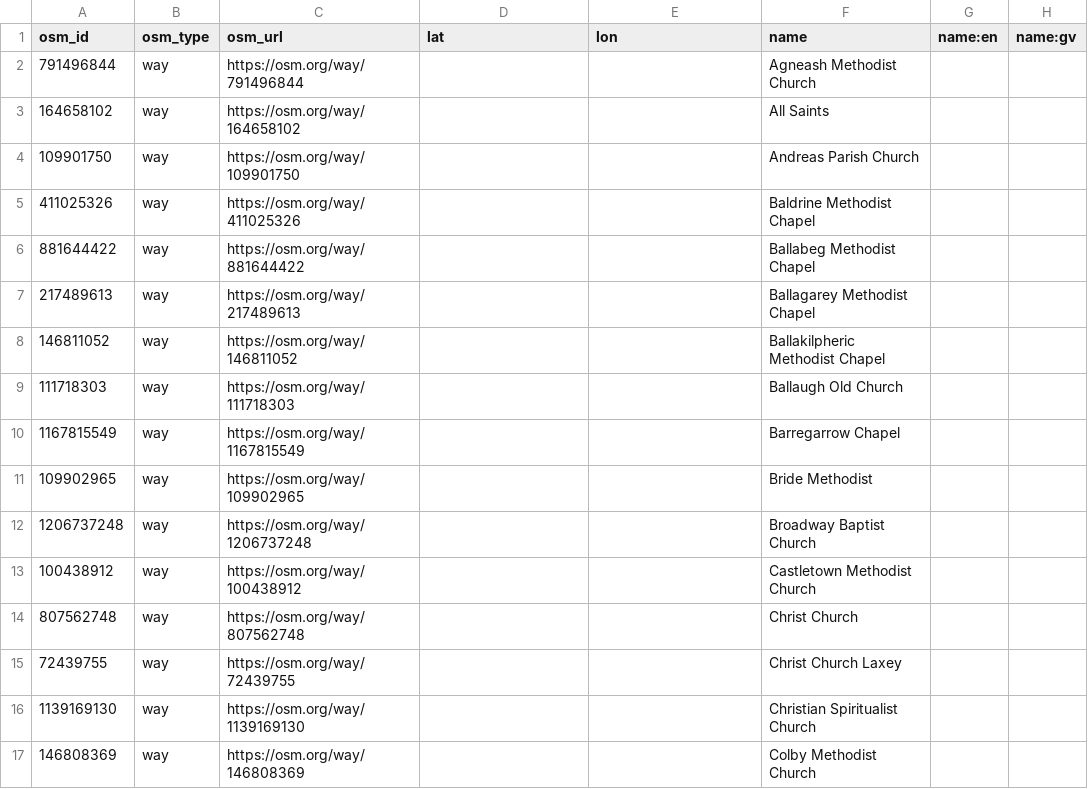
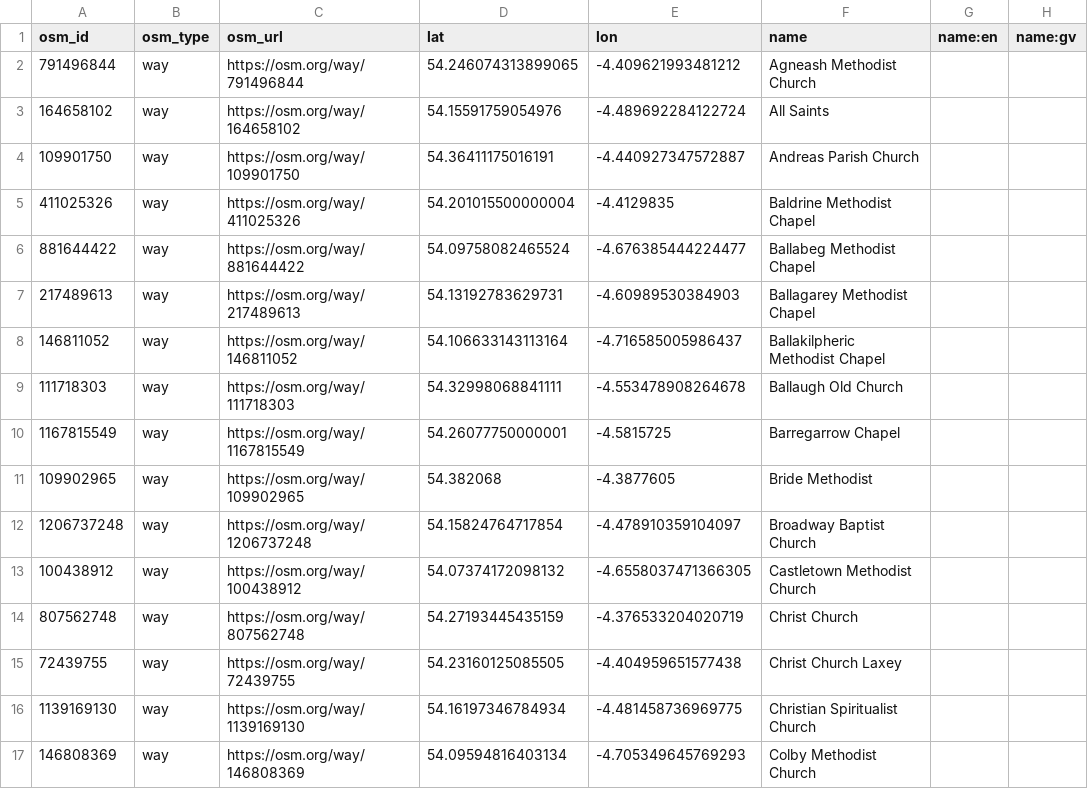
Before and after one commit to dankarran/isleofman-opendata, a CSV file: data/openstreetmap/outputs/places-of-worship/places-of-worship.csv, drawn as a sheet; only a part is shown; the diff covers the shown part only; the diff names each change by its address in the sheet, - before the commit and + after, or states it on an @@ line.

```diff
--- a/data/openstreetmap/outputs/places-of-worship/places-of-worship.csv
+++ b/data/openstreetmap/outputs/places-of-worship/places-of-worship.csv
-D2 (lat): (empty)
+D2 (lat): 54.246074313899065
-E2 (lon): (empty)
+E2 (lon): -4.409621993481212
-D3 (lat): (empty)
+D3 (lat): 54.15591759054976
-E3 (lon): (empty)
+E3 (lon): -4.489692284122724
-D4 (lat): (empty)
+D4 (lat): 54.36411175016191
-E4 (lon): (empty)
+E4 (lon): -4.440927347572887
-D5 (lat): (empty)
+D5 (lat): 54.201015500000004
-E5 (lon): (empty)
+E5 (lon): -4.4129835
-D6 (lat): (empty)
+D6 (lat): 54.09758082465524
-E6 (lon): (empty)
+E6 (lon): -4.676385444224477
-D7 (lat): (empty)
+D7 (lat): 54.13192783629731
-E7 (lon): (empty)
+E7 (lon): -4.60989530384903
-D8 (lat): (empty)
+D8 (lat): 54.106633143113164
-E8 (lon): (empty)
+E8 (lon): -4.716585005986437
-D9 (lat): (empty)
+D9 (lat): 54.32998068841111
-E9 (lon): (empty)
+E9 (lon): -4.553478908264678
-D10 (lat): (empty)
+D10 (lat): 54.26077750000001
-E10 (lon): (empty)
+E10 (lon): -4.5815725
-D11 (lat): (empty)
+D11 (lat): 54.382068
-E11 (lon): (empty)
+E11 (lon): -4.3877605
-D12 (lat): (empty)
+D12 (lat): 54.15824764717854
-E12 (lon): (empty)
+E12 (lon): -4.478910359104097
-D13 (lat): (empty)
+D13 (lat): 54.07374172098132
-E13 (lon): (empty)
+E13 (lon): -4.6558037471366305
-D14 (lat): (empty)
+D14 (lat): 54.27193445435159
-E14 (lon): (empty)
+E14 (lon): -4.376533204020719
-D15 (lat): (empty)
+D15 (lat): 54.23160125085505
-E15 (lon): (empty)
+E15 (lon): -4.404959651577438
-D16 (lat): (empty)
+D16 (lat): 54.16197346784934
-E16 (lon): (empty)
+E16 (lon): -4.481458736969775
-D17 (lat): (empty)
+D17 (lat): 54.09594816403134
-E17 (lon): (empty)
+E17 (lon): -4.705349645769293
```
Also changed, not shown: 156 edited cells elsewhere in this file, data/openstreetmap/outputs/charities/charities.csv, data/openstreetmap/outputs/named-natural/named-natural.csv, 24 other files.
